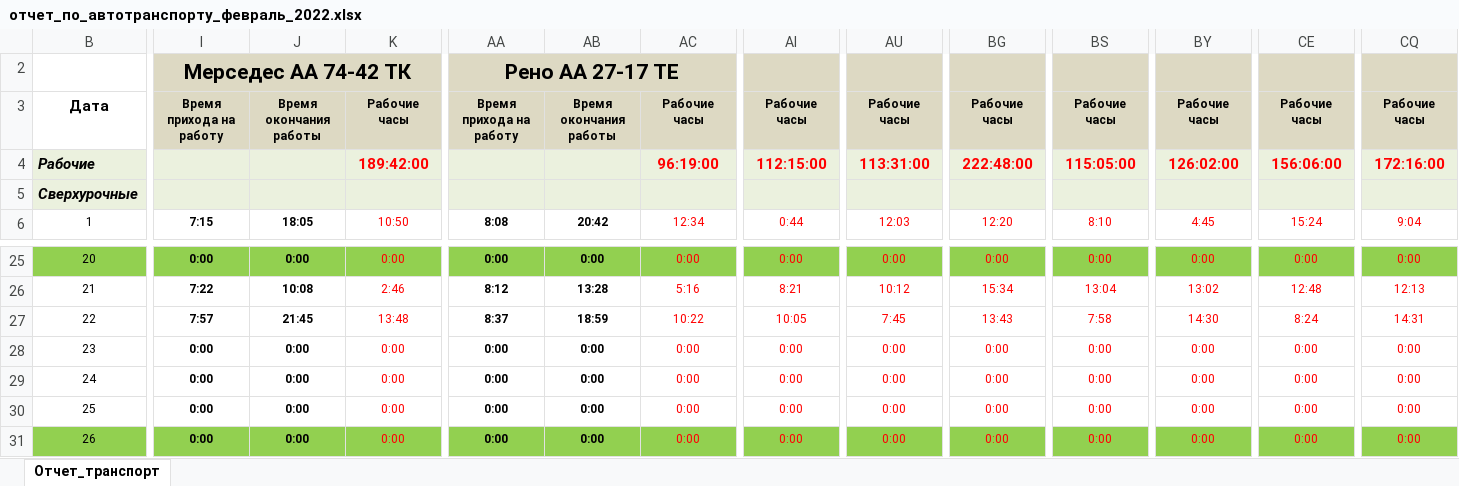
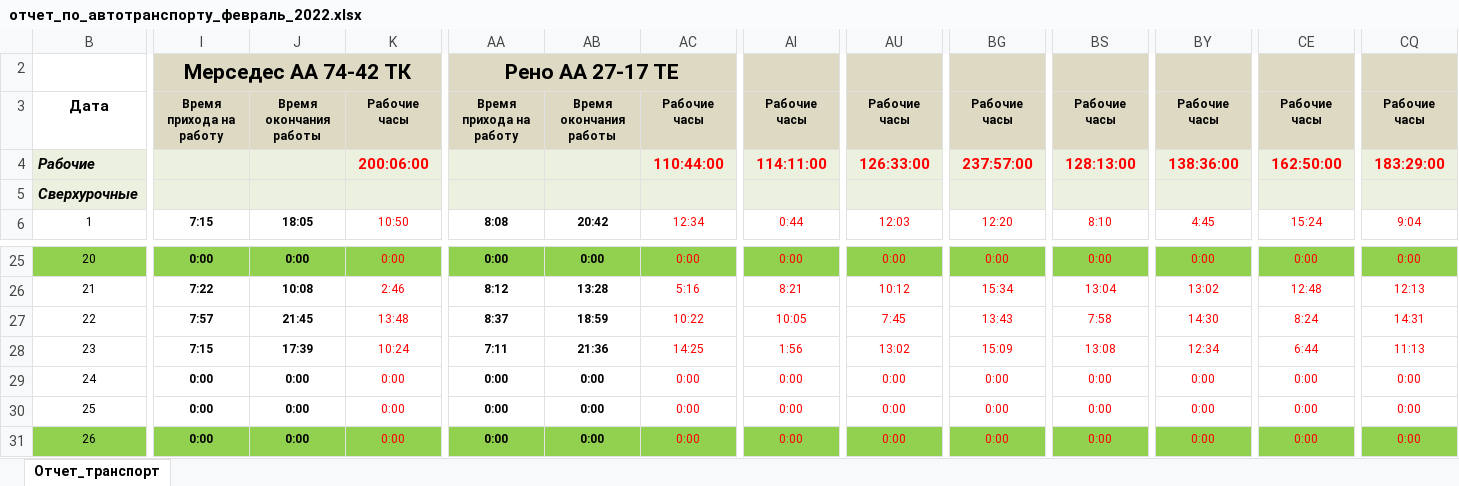
Before and after one commit to ZhukAM/my-linux-files, an Excel workbook: src/отчет_по_автотранспорту_февраль_2022.xlsx, sheet Отчет_транспорт, drawn as a sheet; only a part is shown, gaps mark what is left out; values as stored, in another font and other column widths than the file's, no borders; the diff covers the shown part only; the diff names each change by its address in the sheet, - before the commit and + after, or states it on an @@ line.

Commit message:
Add files via upload
02/23/2022 22:11

```diff
--- a/src/отчет_по_автотранспорту_февраль_2022.xlsx (sheet Отчет_транспорт)
+++ b/src/отчет_по_автотранспорту_февраль_2022.xlsx (sheet Отчет_транспорт)
-K4: 189:42:00
+K4: 200:06:00
-AC4: 96:19:00
+AC4: 110:44:00
-AI4: 112:15:00
+AI4: 114:11:00
-AU4: 113:31:00
+AU4: 126:33:00
-BG4: 222:48:00
+BG4: 237:57:00
-BS4: 115:05:00
+BS4: 128:13:00
-BY4: 126:02:00
+BY4: 138:36:00
-CE4: 156:06:00
+CE4: 162:50:00
-CQ4: 172:16:00
+CQ4: 183:29:00
-I28: 0:00
+I28: 7:15
-J28: 0:00
+J28: 17:39
-K28: 0:00
+K28: 10:24
-AA28: 0:00
+AA28: 7:11
-AB28: 0:00
+AB28: 21:36
-AC28: 0:00
+AC28: 14:25
-AI28: 0:00
+AI28: 1:56
-AU28: 0:00
+AU28: 13:02
-BG28: 0:00
+BG28: 15:09
-BS28: 0:00
+BS28: 13:08
-BY28: 0:00
+BY28: 12:34
-CE28: 0:00
+CE28: 6:44
-CQ28: 0:00
+CQ28: 11:13
```
Also changed, not shown: 25 edited cells elsewhere in this sheet.
